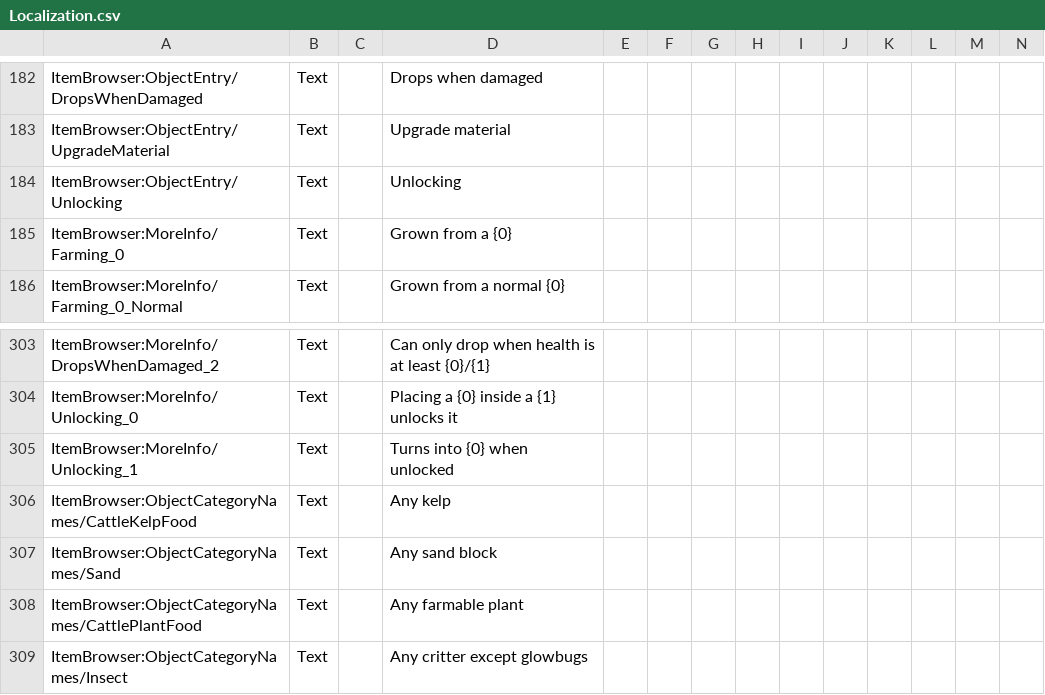
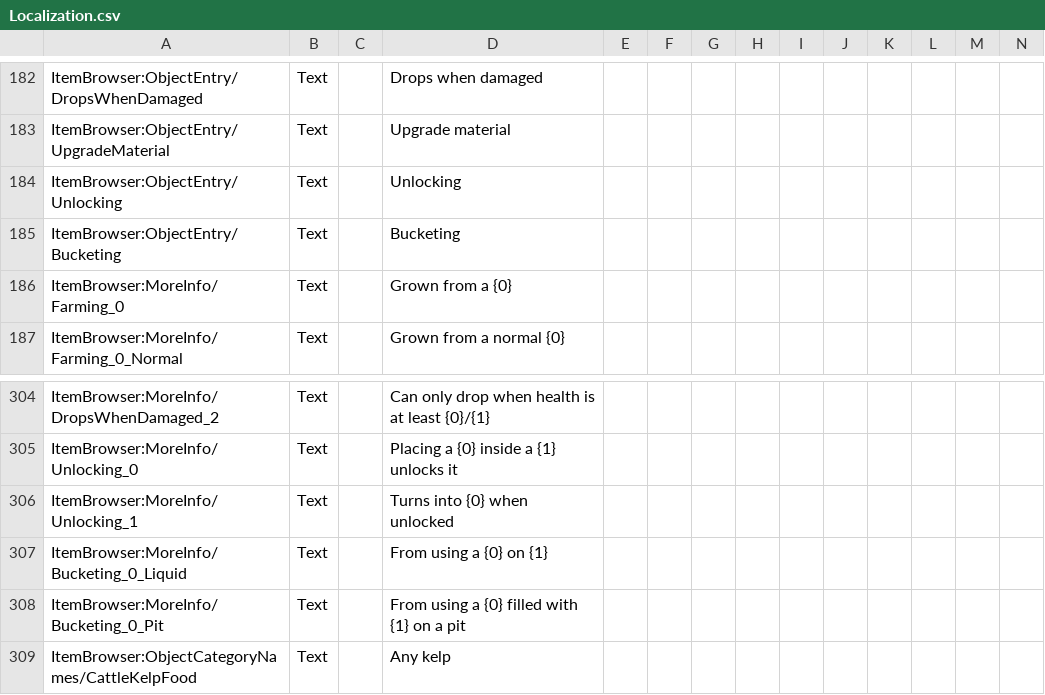
Before and after one commit to moorowl/ck-ItemBrowser, a CSV file: Localization/Localization.csv, drawn as a sheet; only a part is shown, gaps mark what is left out; the shorter side is filled out with more unchanged rows; rows hold the shown columns only; the diff names each change by its address in the sheet, - before the commit and + after, or states it on an @@ line.

Commit message:
Added Bucketing

```diff
--- a/Localization/Localization.csv
+++ b/Localization/Localization.csv
+row 185: ItemBrowser:ObjectEntry/Bucketing | Text |  | Bucketing
+row 307: ItemBrowser:MoreInfo/Bucketing_0_Liquid | Text |  | From using a {0} on {1}
+row 308: ItemBrowser:MoreInfo/Bucketing_0_Pit | Text |  | From using a {0} filled with {1} on a pit
```
Also changed, not shown: 7 other files.
